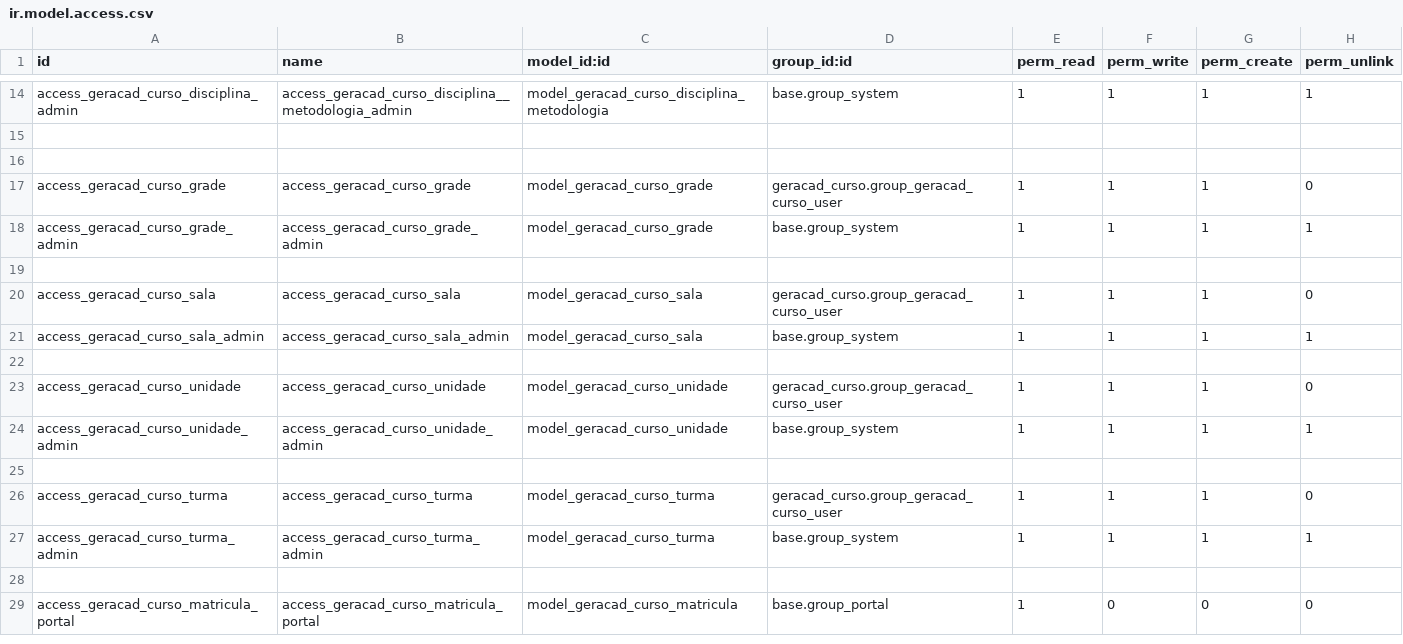
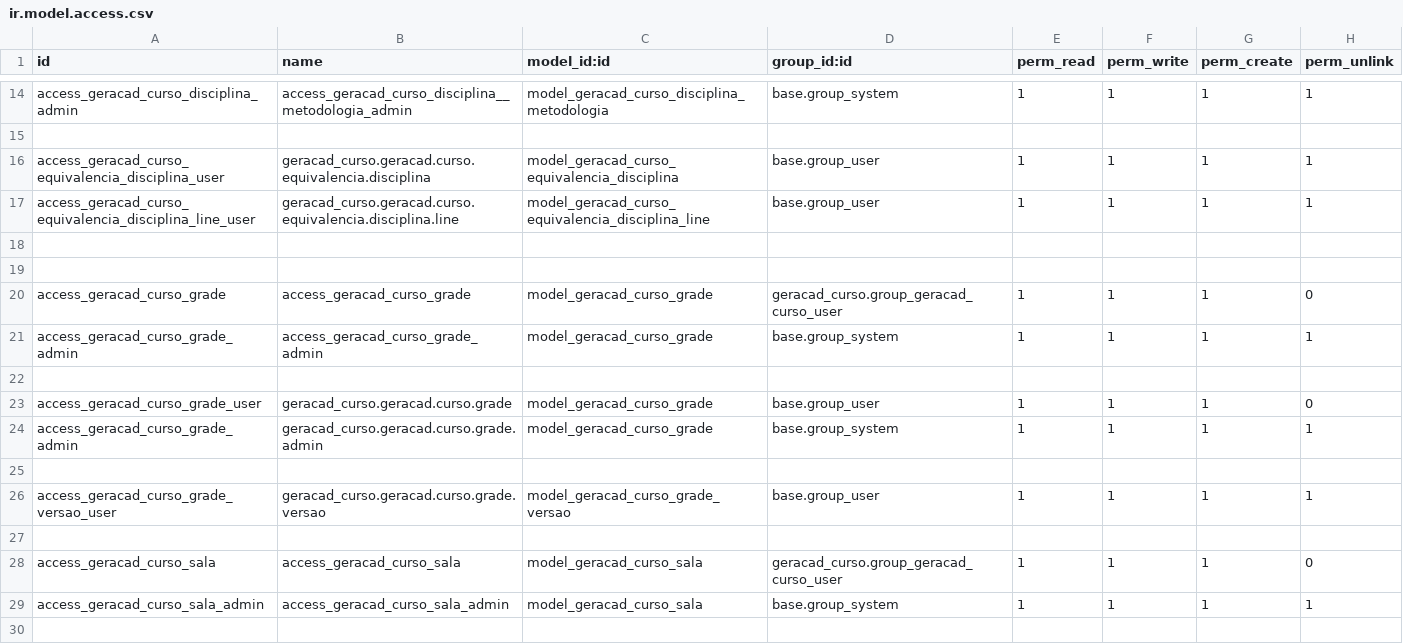
Before and after one commit to afonsorcarvalho/geracad_curso, a CSV file: security/ir.model.access.csv, drawn as a sheet; only a part is shown, gaps mark what is left out; the shorter side is filled out with more unchanged rows.

Commit message:
Adicionado versao da grade curricular e equivalencia de disciplinas

```diff
--- a/security/ir.model.access.csv
+++ b/security/ir.model.access.csv
@@ -15,2 +15,5 @@ access_geracad_curso_disciplina_admin,access_geracad_curso_disciplina__metodolog
 
+access_geracad_curso_equivalencia_disciplina_user,geracad_curso.geracad.curso.equivalencia.disciplina,model_geracad_curso_equivalencia_disciplina,base.group_user,1,1,1,1
+access_geracad_curso_equivalencia_disciplina_line_user,geracad_curso.geracad.curso.equivalencia.disciplina.line,model_geracad_curso_equivalencia_disciplina_line,base.group_user,1,1,1,1
+
 
@@ -18,2 +21,7 @@ access_geracad_curso_grade,access_geracad_curso_grade,model_geracad_curso_grade,
 access_geracad_curso_grade_admin,access_geracad_curso_grade_admin,model_geracad_curso_grade,base.group_system,1,1,1,1
+
+access_geracad_curso_grade_user,geracad_curso.geracad.curso.grade,model_geracad_curso_grade,base.group_user,1,1,1,0
+access_geracad_curso_grade_admin,geracad_curso.geracad.curso.grade.admin,model_geracad_curso_grade,base.group_system,1,1,1,1
+
+access_geracad_curso_grade_versao_user,geracad_curso.geracad.curso.grade.versao,model_geracad_curso_grade_versao,base.group_user,1,1,1,1
 
```
Also changed, not shown: 11 other files.
